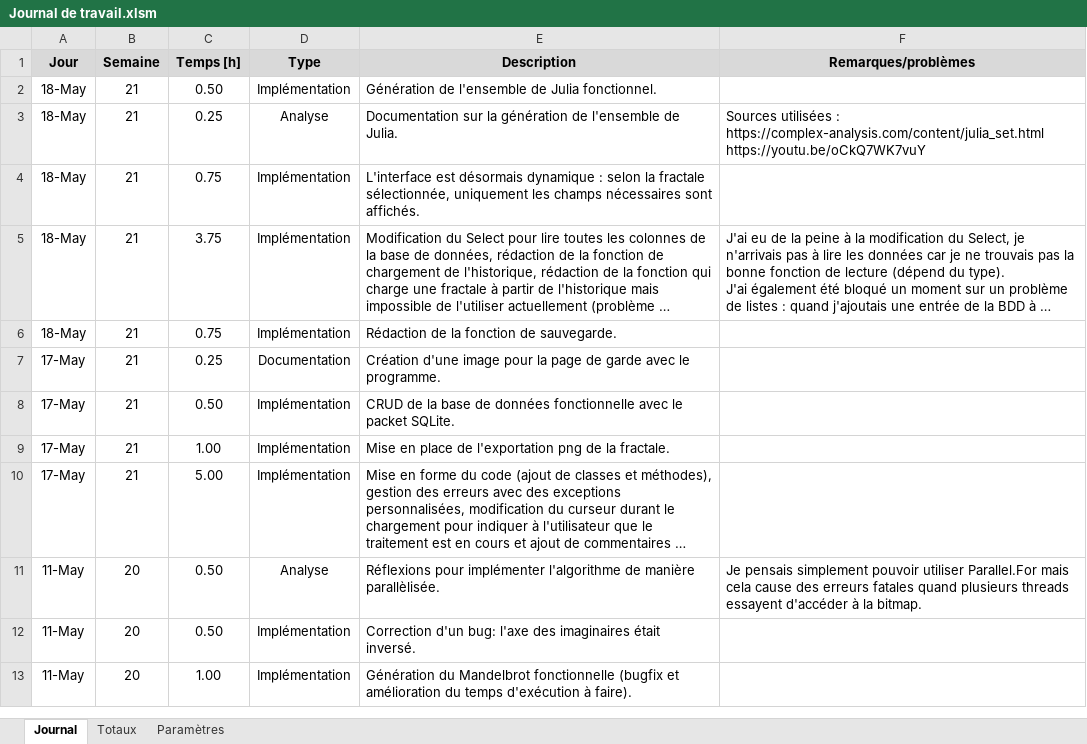
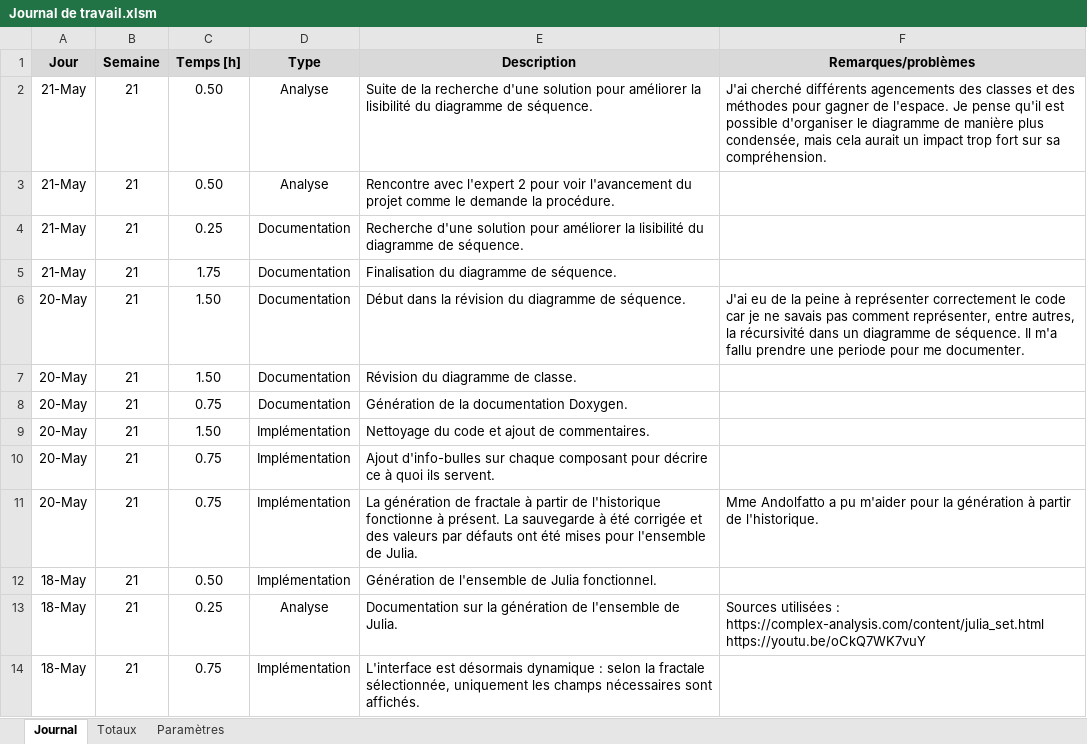
Before and after one commit to JonasHau/TPI-GenerationImageFractale, an Excel workbook: Documentation/Journal de travail.xlsm, sheet Journal, drawn as a sheet; only a part is shown; the shorter side is filled out with more unchanged rows; long unchanged cells end in …; values as stored, in another font and other column widths than the file's, no borders; charts and pictures not drawn; the diff names each change by its address in the sheet, - before the commit and + after, or states it on an @@ line.

Commit message:
Documentation et journal de travail en l'état

```diff
--- a/Documentation/Journal de travail.xlsm (sheet Journal)
+++ b/Documentation/Journal de travail.xlsm (sheet Journal)
+row 2: 21-May | 21 | 0.50 | Analyse | Suite de la recherche d'une solution pour améliorer la lisibilité du diagramme de séquence. | J'ai cherché différents agencements des classes et des méthodes pour gagner de l'espace. Je pense qu'il est possible d'organiser le diagramme de manière plus condensée, mais cela aurait un impact trop fort sur sa compréhension.
+row 3: 21-May | 21 | 0.50 | Analyse | Rencontre avec l'expert 2 pour voir l'avancement du projet comme le demande la procédure.
+row 4: 21-May | 21 | 0.25 | Documentation | Recherche d'une solution pour améliorer la lisibilité du diagramme de séquence.
+row 5: 21-May | 21 | 1.75 | Documentation | Finalisation du diagramme de séquence.
+row 6: 20-May | 21 | 1.50 | Documentation | Début dans la révision du diagramme de séquence. | J'ai eu de la peine à représenter correctement le code car je ne savais pas comment représenter, entre autres, la récursivité dans un diagramme de séquence. Il m'a fallu prendre une periode pour me documenter.
+row 7: 20-May | 21 | 1.50 | Documentation | Révision du diagramme de classe.
+row 8: 20-May | 21 | 0.75 | Documentation | Génération de la documentation Doxygen.
+row 9: 20-May | 21 | 1.50 | Implémentation | Nettoyage du code et ajout de commentaires.
+row 10: 20-May | 21 | 0.75 | Implémentation | Ajout d'info-bulles sur chaque composant pour décrire ce à quoi ils servent.
+row 11: 20-May | 21 | 0.75 | Implémentation | La génération de fractale à partir de l'historique fonctionne à présent. La sauvegarde à été corrigée et des valeurs par défauts ont été mises pour l'ensemble de Julia. | Mme Andolfatto a pu m'aider pour la génération à partir de l'historique.
```
Also changed, not shown: sheet Totaux, 1 other file.
